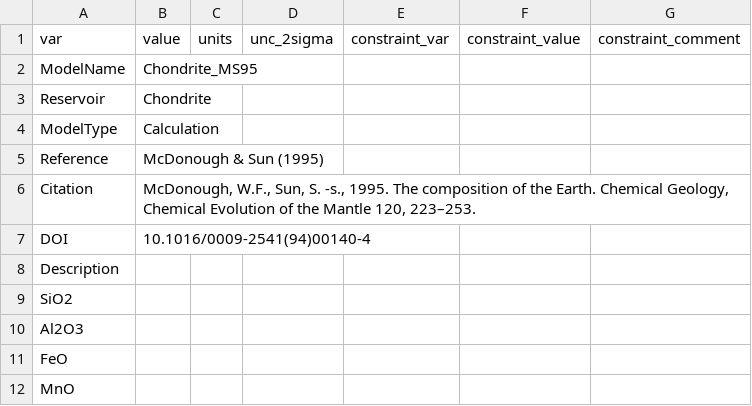
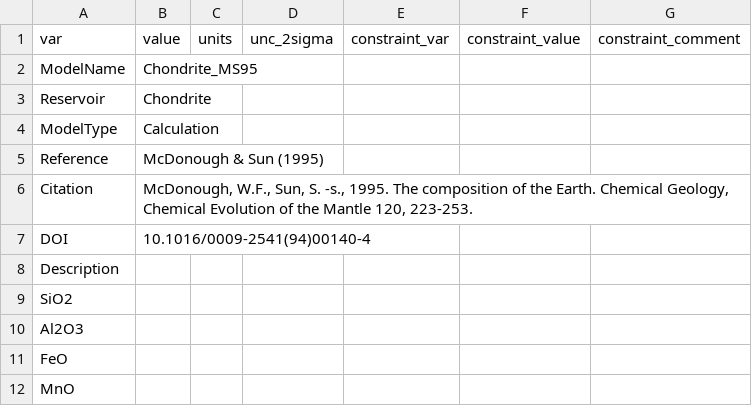
Before and after one commit to morganjwilliams/pyrolite, a CSV file: pyrolite/data/geochem/refcomp/CH_McDonoughSun1995.csv, drawn as a sheet; only a part is shown; the diff names each change by its address in the sheet, - before the commit and + after, or states it on an @@ line.

```diff
--- a/pyrolite/data/geochem/refcomp/CH_McDonoughSun1995.csv
+++ b/pyrolite/data/geochem/refcomp/CH_McDonoughSun1995.csv
-B6 (value): …Mantle 120, 223–253.
+B6 (value): …Mantle 120, 223-253.
```
Also changed, not shown: pyrolite/data/geochem/refcomp/ARS_Condie1993.csv, pyrolite/data/geochem/refcomp/BCC_RudnickGao2003.csv, 31 other files.
